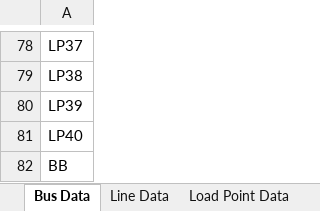
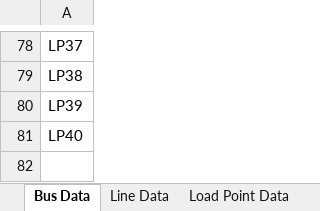
Before and after one commit to SondreAaberg/RELRAD-software, an Excel workbook: BUS 6.xlsx, sheet Bus Data, drawn as a sheet; only a part is shown, gaps mark what is left out; values as stored, in another font and other column widths than the file's, no borders; the diff names each change by its address in the sheet, - before the commit and + after, or states it on an @@ line.

```diff
--- a/BUS 6.xlsx (sheet Bus Data)
+++ b/BUS 6.xlsx (sheet Bus Data)
-row 82: BB
```
Also changed, not shown: sheet Line Data, sheet Generation Data, BUS 2.xlsx, MonteCarloResultsBUS2.xlsx, 19 other files.
